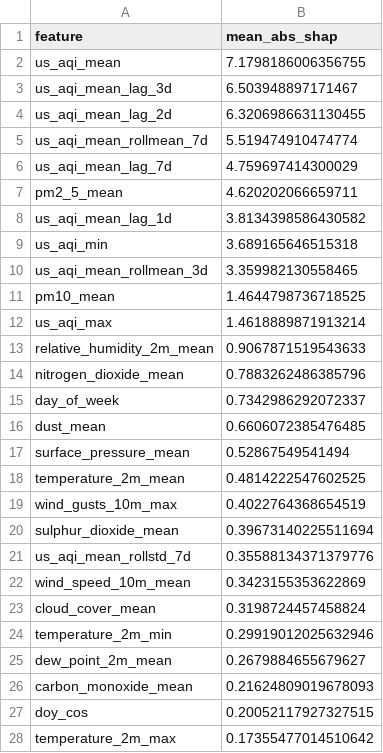
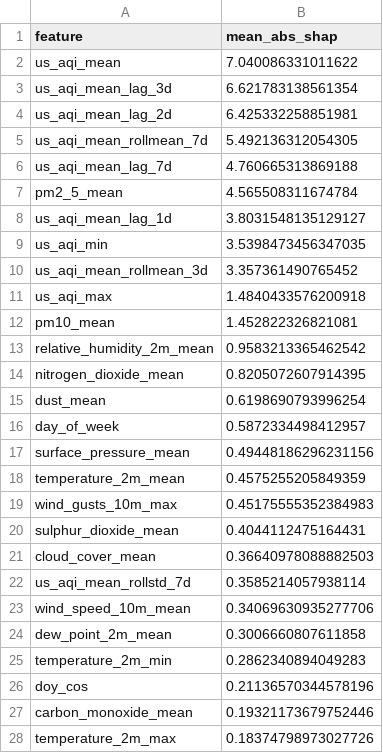
Before and after one commit to hariscs414/Pearls-AQI-Predictor, a CSV file: data/local_store/model_registry/feature_importance_h2d.csv, drawn as a sheet; only a part is shown; the diff covers the shown part only.

```diff
--- a/data/local_store/model_registry/feature_importance_h2d.csv
+++ b/data/local_store/model_registry/feature_importance_h2d.csv
@@ -1,28 +1,28 @@
 feature,mean_abs_shap
-us_aqi_mean,7.1798186006356755
-us_aqi_mean_lag_3d,6.503948897171467
-us_aqi_mean_lag_2d,6.3206986631130455
-us_aqi_mean_rollmean_7d,5.519474910474774
-us_aqi_mean_lag_7d,4.759697414300029
-pm2_5_mean,4.620202066659711
-us_aqi_mean_lag_1d,3.8134398586430582
-us_aqi_min,3.689165646515318
-us_aqi_mean_rollmean_3d,3.359982130558465
-pm10_mean,1.4644798736718525
-us_aqi_max,1.4618889871913214
-relative_humidity_2m_mean,0.9067871519543633
-nitrogen_dioxide_mean,0.7883262486385796
-day_of_week,0.7342986292072337
-dust_mean,0.6606072385476485
-surface_pressure_mean,0.52867549541494
-temperature_2m_mean,0.4814222547602525
-wind_gusts_10m_max,0.4022764368654519
-sulphur_dioxide_mean,0.39673140225511694
-us_aqi_mean_rollstd_7d,0.35588134371379776
-wind_speed_10m_mean,0.3423155353622869
-cloud_cover_mean,0.3198724457458824
-temperature_2m_min,0.29919012025632946
-dew_point_2m_mean,0.2679884655679627
-carbon_monoxide_mean,0.21624809019678093
-doy_cos,0.20052117927327515
-temperature_2m_max,0.17355477014510642
+us_aqi_mean,7.040086331011622
+us_aqi_mean_lag_3d,6.621783138561354
+us_aqi_mean_lag_2d,6.425332258851981
+us_aqi_mean_rollmean_7d,5.492136312054305
+us_aqi_mean_lag_7d,4.760665313869188
+pm2_5_mean,4.565508311674784
+us_aqi_mean_lag_1d,3.8031548135129127
+us_aqi_min,3.5398473456347035
+us_aqi_mean_rollmean_3d,3.357361490765452
+us_aqi_max,1.4840433576200918
+pm10_mean,1.452822326821081
+relative_humidity_2m_mean,0.9583213365462542
+nitrogen_dioxide_mean,0.8205072607914395
+dust_mean,0.6198690793996254
+day_of_week,0.5872334498412957
+surface_pressure_mean,0.49448186296231156
+temperature_2m_mean,0.4575255205849359
+wind_gusts_10m_max,0.45175555352384983
+sulphur_dioxide_mean,0.4044112475164431
+cloud_cover_mean,0.36640978088882503
+us_aqi_mean_rollstd_7d,0.3585214057938114
+wind_speed_10m_mean,0.34069630935277706
+dew_point_2m_mean,0.3006660807611858
+temperature_2m_min,0.2862340894049283
+doy_cos,0.21136570344578196
+carbon_monoxide_mean,0.19321173679752446
+temperature_2m_max,0.18374798973027726
```
Also changed, not shown: 1 added row, 1 removed row and 8 edited cells elsewhere in this file, data/local_store/model_registry/feature_importance_h1d.csv, data/local_store/model_registry/feature_importance_h3d.csv, 6 other files.
